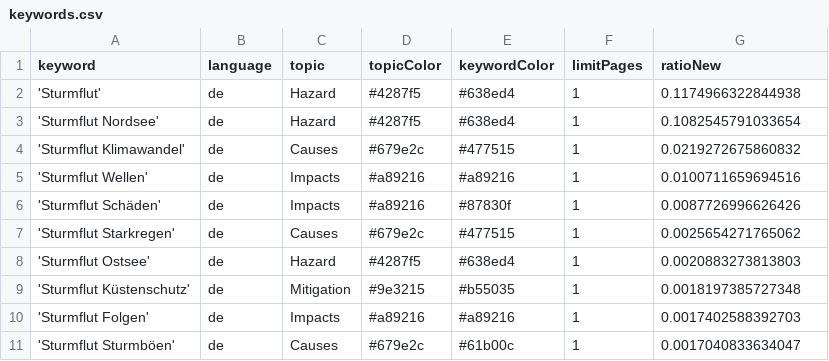
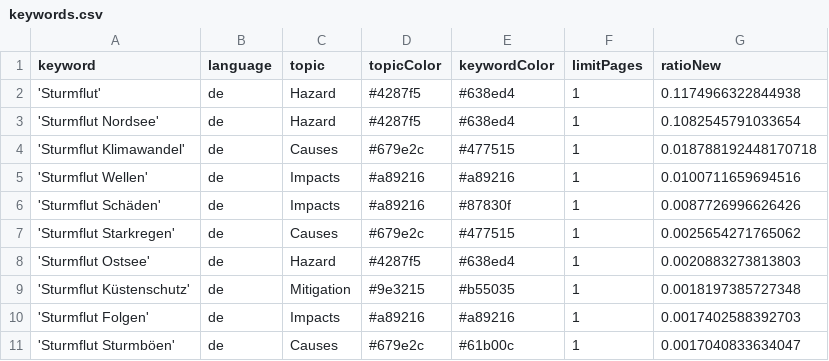
Before and after one commit to MomoMusic/surgeIsComing, a CSV file: keywords.csv, drawn as a sheet; only a part is shown.

Commit message:
Commit from GitHub Actions (harvest:0.0)

```diff
--- a/keywords.csv
+++ b/keywords.csv
@@ -3,3 +3,3 @@ keyword,language,topic,topicColor,keywordColor,limitPages,ratioNew
 'Sturmflut Nordsee',de,Hazard,#4287f5,#638ed4,1,0.1082545791033654
-'Sturmflut Klimawandel',de,Causes,#679e2c,#477515,1,0.0219272675860832
+'Sturmflut Klimawandel',de,Causes,#679e2c,#477515,1,0.018788192448170718
 'Sturmflut Wellen',de,Impacts,#a89216,#a89216,1,0.0100711659694516
```
